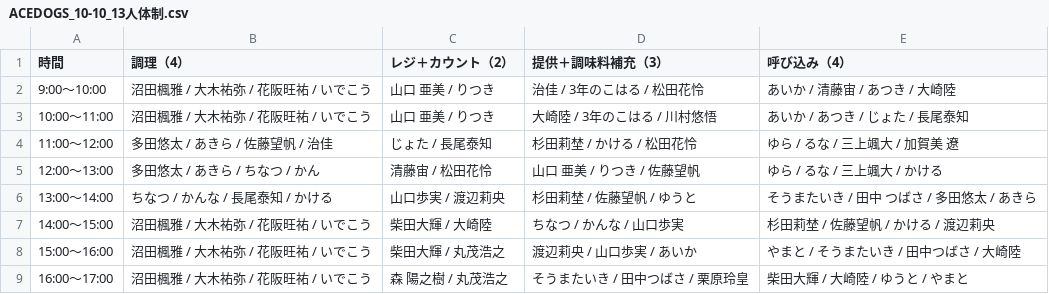
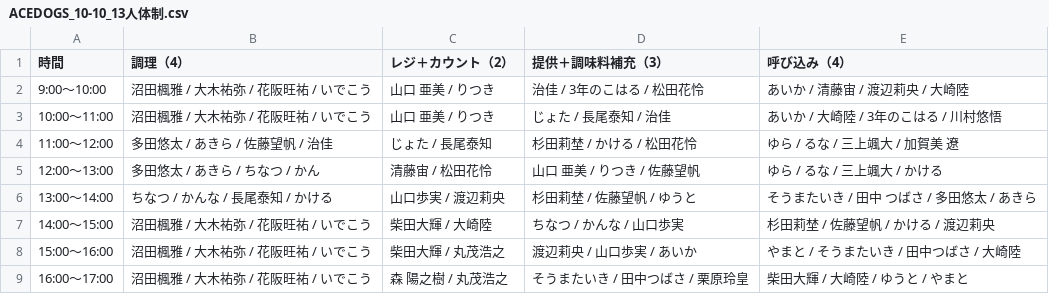
Before and after one commit to atsuki0426/festival, a CSV file: data/ACEDOGS_10-10_13人体制.csv, drawn as a sheet.

Commit message:
update ACEDOGS_10-10_13人体制.csv from ACEDOGS admin

```diff
--- a/data/ACEDOGS_10-10_13人体制.csv
+++ b/data/ACEDOGS_10-10_13人体制.csv
@@ -1,4 +1,4 @@
 時間,調理（4）,レジ＋カウント（2）,提供＋調味料補充（3）,呼び込み（4）
-9:00〜10:00,沼田楓雅 / 大木祐弥 / 花阪旺祐 / いでこう,山口 亜美 / りつき,治佳 / 3年のこはる / 松田花怜,あいか / 清藤宙 / あつき / 大崎陸
-10:00〜11:00,沼田楓雅 / 大木祐弥 / 花阪旺祐 / いでこう,山口 亜美 / りつき,大崎陸 / 3年のこはる / 川村悠悟,あいか / あつき / じょた / 長尾泰知
+9:00〜10:00,沼田楓雅 / 大木祐弥 / 花阪旺祐 / いでこう,山口 亜美 / りつき,治佳 / 3年のこはる / 松田花怜,あいか / 清藤宙 / 渡辺莉央 / 大崎陸
+10:00〜11:00,沼田楓雅 / 大木祐弥 / 花阪旺祐 / いでこう,山口 亜美 / りつき,じょた / 長尾泰知 / 治佳,あいか / 大崎陸 / 3年のこはる / 川村悠悟
 11:00〜12:00,多田悠太 / あきら / 佐藤望帆 / 治佳,じょた / 長尾泰知,杉田莉埜 / かける / 松田花怜,ゆら / るな / 三上颯大 / 加賀美 遼
```
